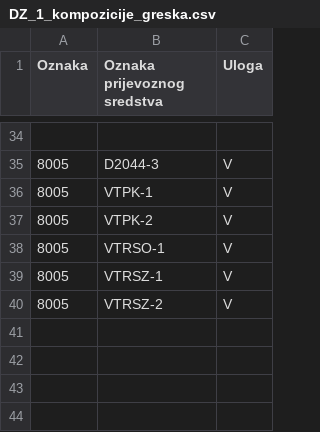
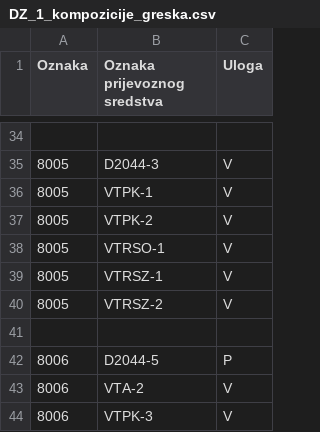
Before and after one commit to CroAnna/design-patterns-GOF, a CSV file: podaci/DZ_1_kompozicije_greska.csv, drawn as a sheet; only a part is shown, gaps mark what is left out; the diff names each change by its address in the sheet, - before the commit and + after, or states it on an @@ line.

```diff
--- a/podaci/DZ_1_kompozicije_greska.csv
+++ b/podaci/DZ_1_kompozicije_greska.csv
+row 41: (empty)
+row 42: 8006 | D2044-5 | P
+row 43: 8006 | VTA-2 | V
+row 44: 8006 | VTPK-3 | V
```
Also changed, not shown: 1 other file.
